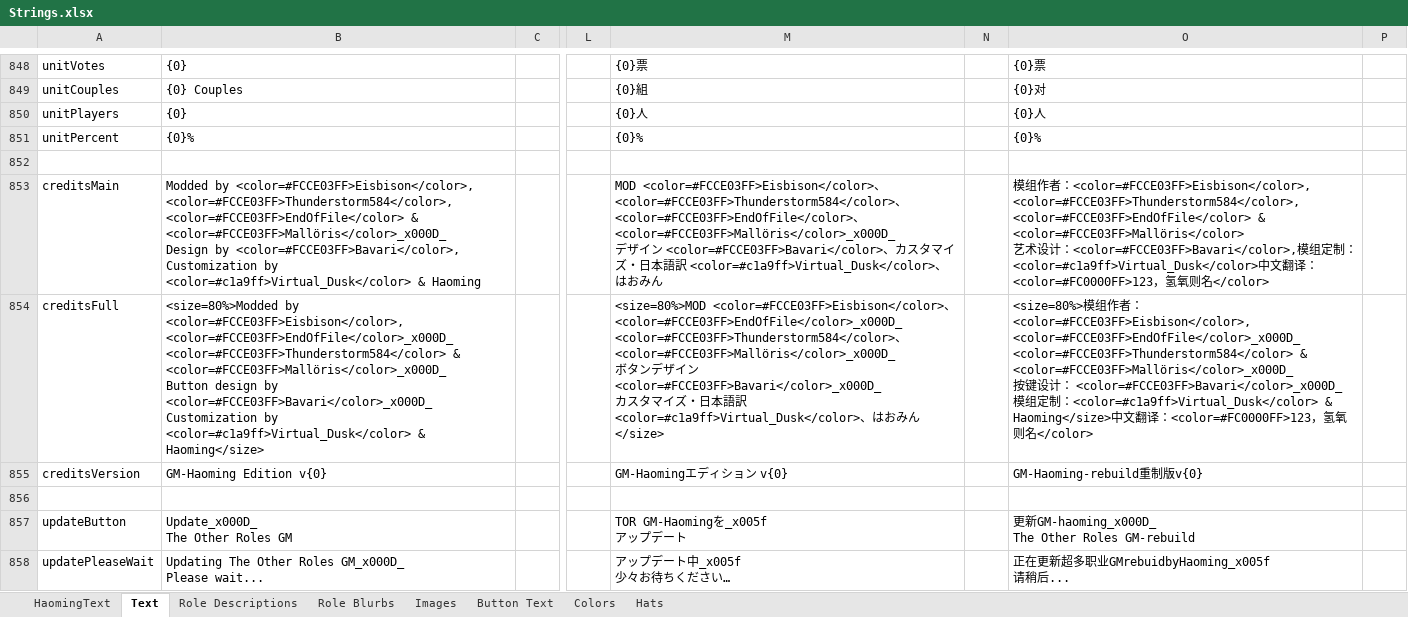
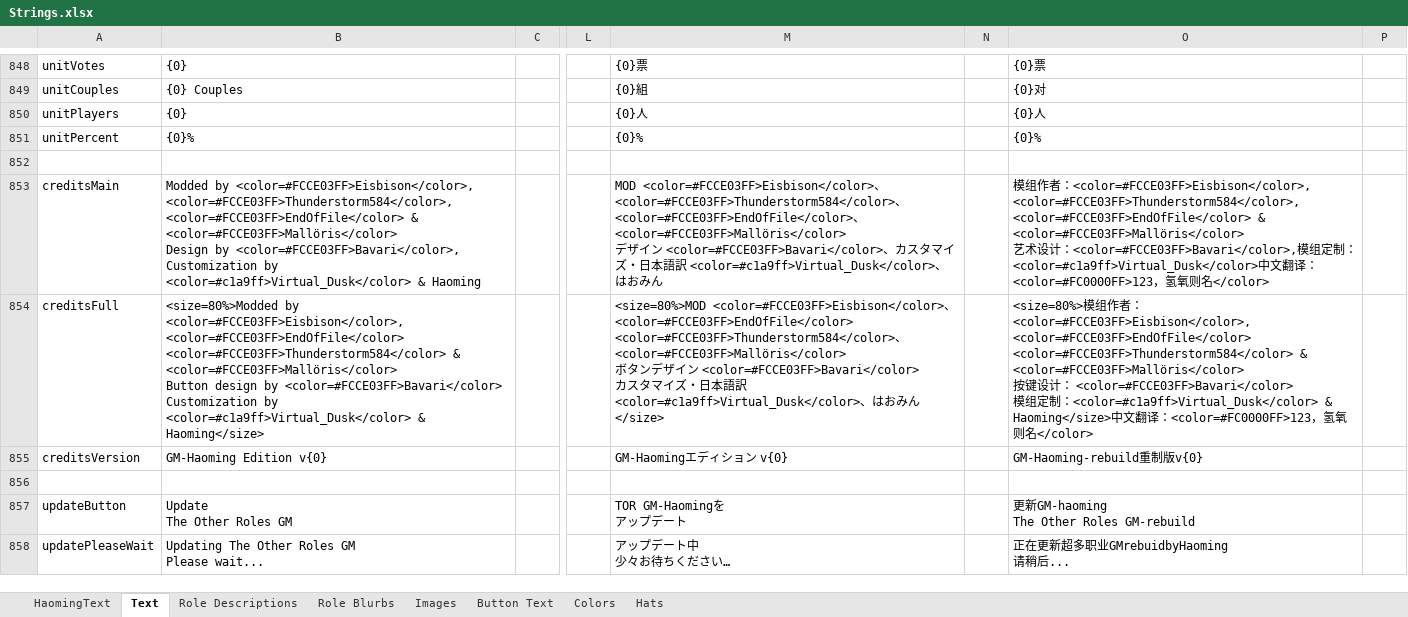
Before and after one commit to reitou-mugicha/TheOtherRolesGM-KiyoMugi-Edition, an Excel workbook: Strings.xlsx, sheet Text, drawn as a sheet; only a part is shown, gaps mark what is left out; values as stored, in another font and other column widths than the file's, no borders; ↵ is a line break in a cell; the diff covers the shown part only; the diff names each change by its address in the sheet, - before the commit and + after, or states it on an @@ line.

Commit message:
謎の文字を削除 {ver}を{0}に置換

```diff
--- a/Strings.xlsx (sheet Text)
+++ b/Strings.xlsx (sheet Text)
-B853: …<color=#FCCE03FF>EndOfFile</color> & <color=#FCCE03FF>Mallöris</color>_x000D_ ↵ Design by…
+B853: …<color=#FCCE03FF>EndOfFile</color> & <color=#FCCE03FF>Mallöris</color> ↵ Design by…
-M853: …<color=#FCCE03FF>EndOfFile</color>、<color=#FCCE03FF>Mallöris</color>_x000D_ ↵ デザ…
+M853: …<color=#FCCE03FF>EndOfFile</color>、<color=#FCCE03FF>Mallöris</color> ↵ デザ…
-B854: …by <color=#FCCE03FF>Eisbison</color>, <color=#FCCE03FF>EndOfFile</color>_x000D_ ↵ <color=#FCCE03FF>Thunderstorm584</color> & <color=#FCCE03FF>Mallöris</color>_x000D_ ↵ Button design by <color=#FCCE03FF>Bavari</color>_x000D_ ↵ Customization by…
+B854: …by <color=#FCCE03FF>Eisbison</color>, <color=#FCCE03FF>EndOfFile</color> ↵ <color=#FCCE03FF>Thunderstorm584</color> & <color=#FCCE03FF>Mallöris</color> ↵ Button design by <color=#FCCE03FF>Bavari</color> ↵ Customization by…
-M854: …<color=#FCCE03FF>Eisbison</color>、<color=#FCCE03FF>EndOfFile</color>_x000D_ ↵ <color=#FCCE03FF>Thunderstorm584</color>、<color=#FCCE03FF>Mallöris</color>_x000D_ ↵ ボタンデザイン <color=#FCCE03FF>Bavari</color>_x000D_ ↵ カス…
+M854: …<color=#FCCE03FF>Eisbison</color>、<color=#FCCE03FF>EndOfFile</color> ↵ <color=#FCCE03FF>Thunderstorm584</color>、<color=#FCCE03FF>Mallöris</color> ↵ ボタンデザイン <color=#FCCE03FF>Bavari</color> ↵ カス…
-O854: …：<color=#FCCE03FF>Eisbison</color>, <color=#FCCE03FF>EndOfFile</color>_x000D_ ↵ <color=#FCCE03FF>Thunderstorm584</color> & <color=#FCCE03FF>Mallöris</color>_x000D_ ↵ 按键设计： <color=#FCCE03FF>Bavari</color>_x000D_ ↵ 模组…
+O854: …：<color=#FCCE03FF>Eisbison</color>, <color=#FCCE03FF>EndOfFile</color> ↵ <color=#FCCE03FF>Thunderstorm584</color> & <color=#FCCE03FF>Mallöris</color> ↵ 按键设计： <color=#FCCE03FF>Bavari</color> ↵ 模组…
-B857: Update_x000D_ ↵ The Other Roles GM
+B857: Update ↵ The Other Roles GM
-M857: TOR GM-Haomingを_x005f ↵ アップデート
+M857: TOR GM-Haomingを ↵ アップデート
-O857: 更新GM-haoming_x000D_ ↵ The Other Roles GM-rebuild
+O857: 更新GM-haoming ↵ The Other Roles GM-rebuild
-B858: …Other Roles GM_x000D_ ↵ Please wait...
+B858: …Other Roles GM ↵ Please wait...
-M858: アップデート中_x005f ↵ 少々お待ちください…
+M858: アップデート中 ↵ 少々お待ちください…
-O858: 正在更新超多职业GMrebuidbyHaoming_x005f ↵ 请稍后...
+O858: 正在更新超多职业GMrebuidbyHaoming ↵ 请稍后...
```
Also changed, not shown: 12 edited cells elsewhere in this sheet, sheet Role Descriptions.
